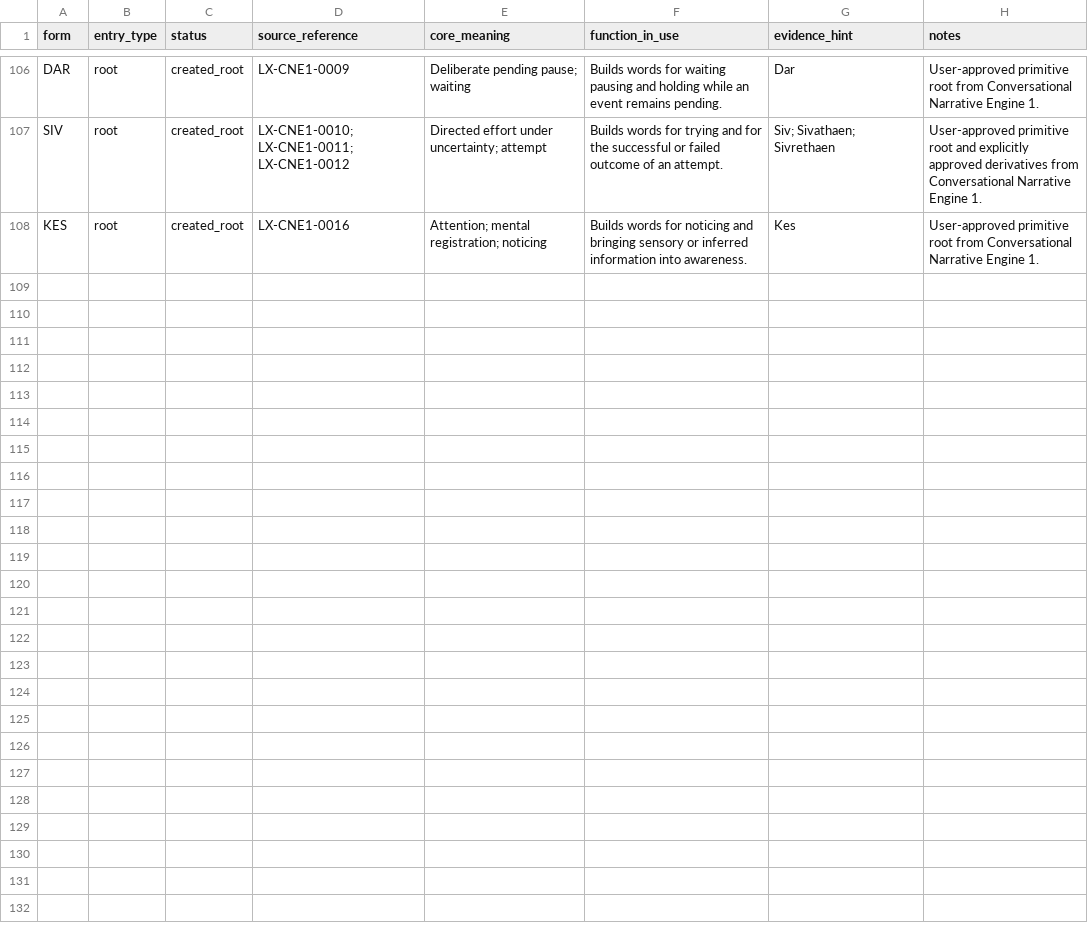
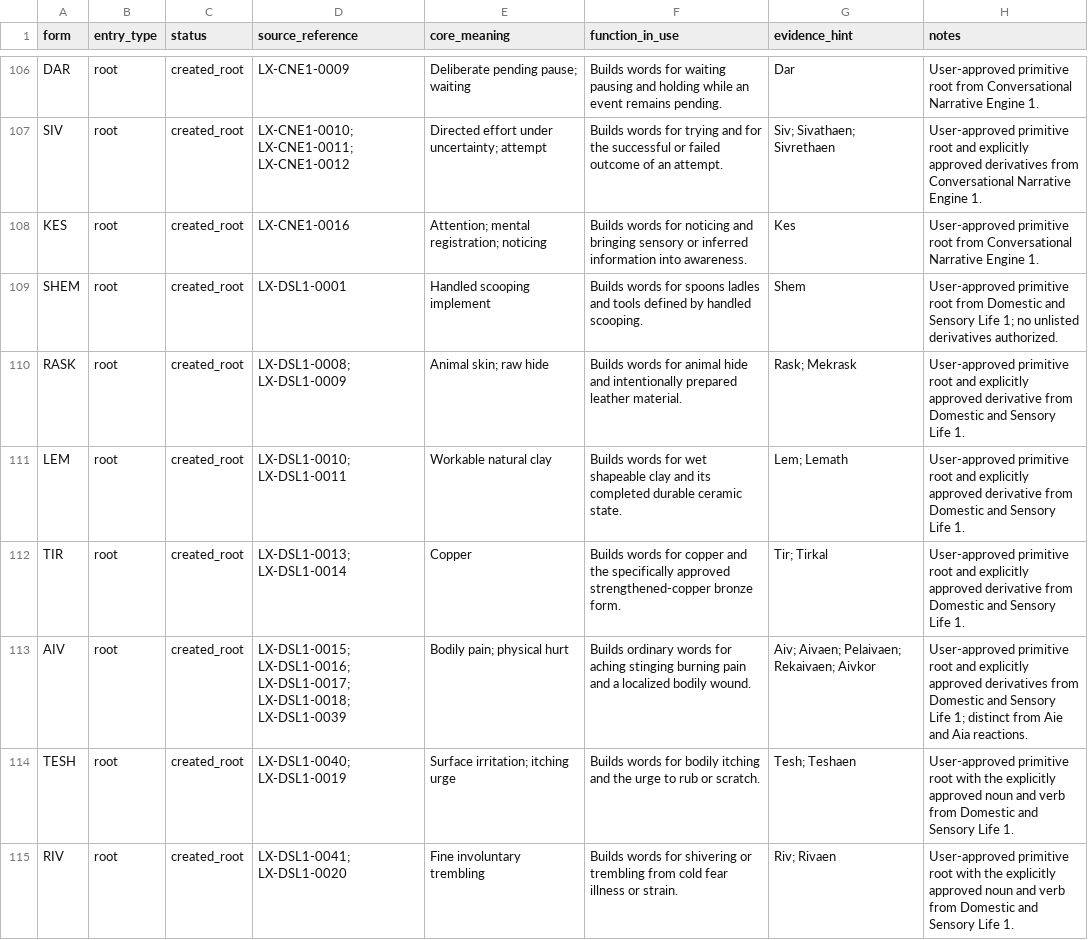
Before and after one commit to artistbaron-cmyk/celan-database, a CSV file: data/expanded_root_database.csv, drawn as a sheet; only a part is shown, gaps mark what is left out; the diff covers the shown part only; the diff names each change by its address in the sheet, - before the commit and + after, or states it on an @@ line.

```diff
--- a/data/expanded_root_database.csv
+++ b/data/expanded_root_database.csv
+row 109: SHEM | root | created_root | LX-DSL1-0001 | Handled scooping implement | Builds words for spoons ladles and tools defined by handled scooping. | Shem | User-approved primitive root from Domestic and Sensory Life 1; no unlisted derivatives authorized.
+row 110: RASK | root | created_root | LX-DSL1-0008; LX-DSL1-0009 | Animal skin; raw hide | Builds words for animal hide and intentionally prepared leather material. | Rask; Mekrask | User-approved primitive root and explicitly approved derivative from Domestic and Sensory Life 1.
+row 111: LEM | root | created_root | LX-DSL1-0010; LX-DSL1-0011 | Workable natural clay | Builds words for wet shapeable clay and its completed durable ceramic state. | Lem; Lemath | User-approved primitive root and explicitly approved derivative from Domestic and Sensory Life 1.
+row 112: TIR | root | created_root | LX-DSL1-0013; LX-DSL1-0014 | Copper | Builds words for copper and the specifically approved strengthened-copper bronze form. | Tir; Tirkal | User-approved primitive root and explicitly approved derivative from Domestic and Sensory Life 1.
+row 113: AIV | root | created_root | LX-DSL1-0015; LX-DSL1-0016; LX-DSL1-0017; LX-DSL1-0018; LX-DSL1-0039 | Bodily pain; physical hurt | Builds ordinary words for aching stinging burning pain and a localized bodily wound. | Aiv; Aivaen; Pelaivaen; Rekaivaen; Aivkor | User-approved primitive root and explicitly approved derivatives from Domestic and Sensory Life 1; distinct from Aie and Aia reactions.
+row 114: TESH | root | created_root | LX-DSL1-0040; LX-DSL1-0019 | Surface irritation; itching urge | Builds words for bodily itching and the urge to rub or scratch. | Tesh; Teshaen | User-approved primitive root with the explicitly approved noun and verb from Domestic and Sensory Life 1.
+row 115: RIV | root | created_root | LX-DSL1-0041; LX-DSL1-0020 | Fine involuntary trembling | Builds words for shivering or trembling from cold fear illness or strain. | Riv; Rivaen | User-approved primitive root with the explicitly approved noun and verb from Domestic and Sensory Life 1.
```
Also changed, not shown: 6 added rows elsewhere in this file, data/expanded_root_crosswalk.csv, 8 other files.
